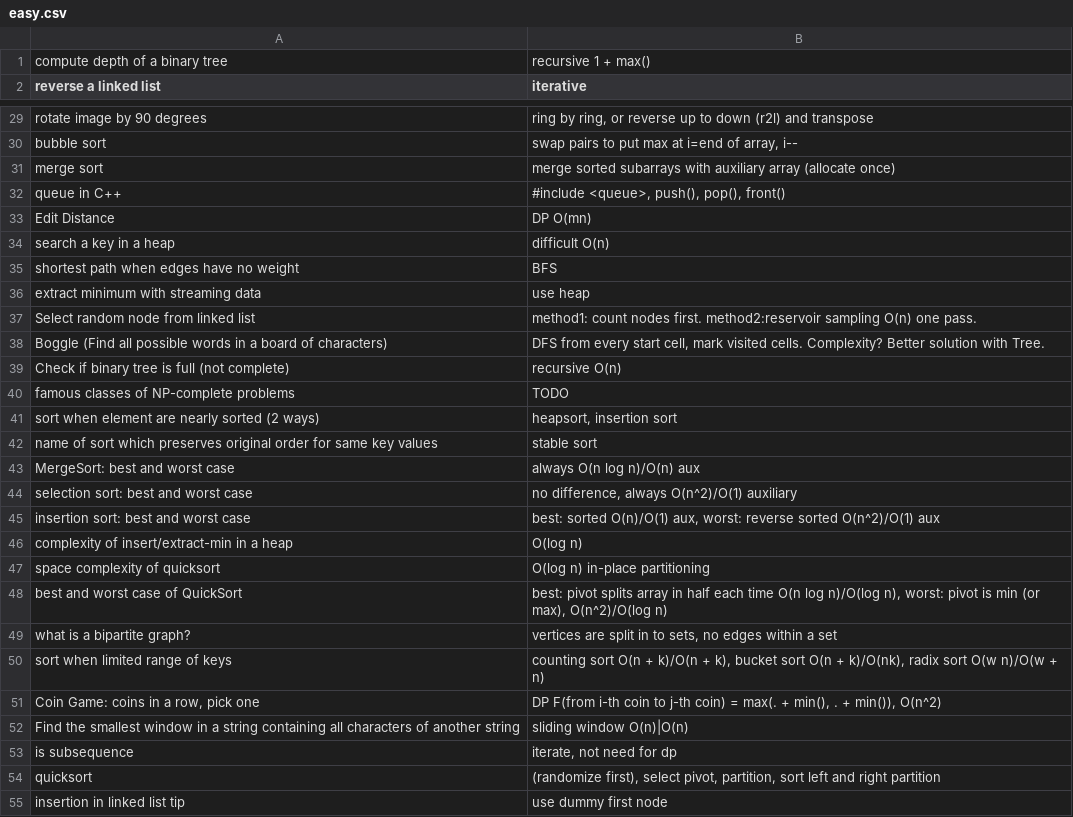
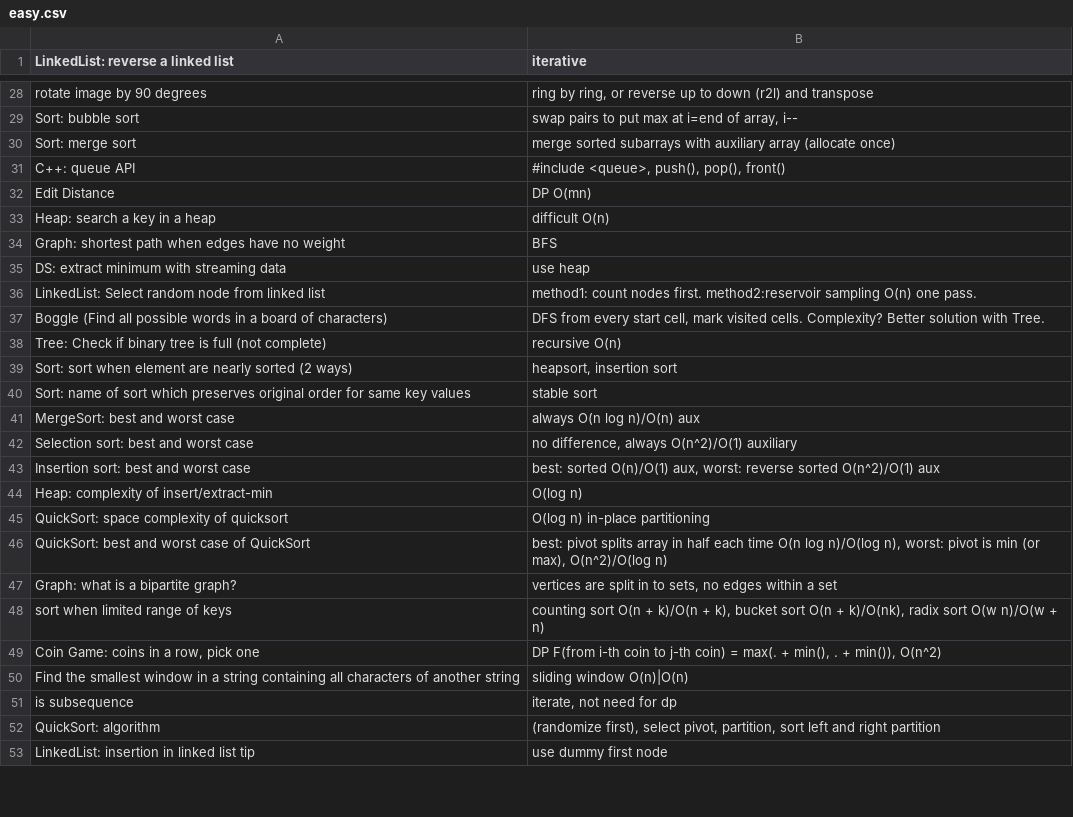
Before and after one commit to mirabl/j, a CSV file: anki/easy.csv, drawn as a sheet; only a part is shown, gaps mark what is left out; removed rows and columns are numbered as before the commit, all else as after; the diff covers the shown part only; the diff names each change by its address in the sheet, - before the commit and + after, or states it on an @@ line.

```diff
--- a/anki/easy.csv
+++ b/anki/easy.csv
-row 1: compute depth of a binary tree | recursive 1 + max()
-A1: reverse a linked list
+A1: LinkedList: reverse a linked list
-A29: bubble sort
+A29: Sort: bubble sort
-A30: merge sort
+A30: Sort: merge sort
-A31: queue in C++
+A31: C++: queue API
-A33: search a key in a heap
+A33: Heap: search a key in a heap
-A34: shortest path when edges have no weight
+A34: Graph: shortest path when edges have no weight
-A35: extract minimum with streaming data
+A35: DS: extract minimum with streaming data
-A36: Select random node from linked list
+A36: LinkedList: Select random node from linked list
-A38: Check if…
+A38: Tree: Check if…
@@ row 40 moved to row 59: famous classes of NP-complete problems @@
-A39: sort when…
+A39: Sort: sort when…
-A40: name of…
+A40: Sort: name of…
-A42: selection sort: best and worst case
+A42: Selection sort: best and worst case
-A43: insertion sort: best and worst case
+A43: Insertion sort: best and worst case
-A44: complexity of insert/extract-min in a heap
+A44: Heap: complexity of insert/extract-min
-A45: space complexity of quicksort
+A45: QuickSort: space complexity of quicksort
-A46: best and worst case of QuickSort
+A46: QuickSort: best and worst case of QuickSort
-A47: what is a bipartite graph?
+A47: Graph: what is a bipartite graph?
-A52: quicksort
+A52: QuickSort: algorithm
-A53: insertion in linked list tip
+A53: LinkedList: insertion in linked list tip
```
Also changed, not shown: 1 added row, 1 removed row and 21 edited cells elsewhere in this file.
